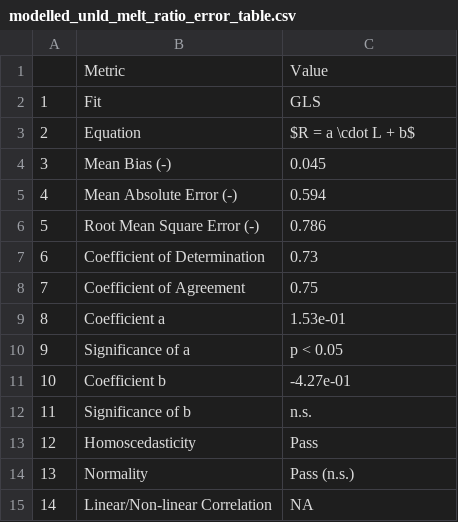
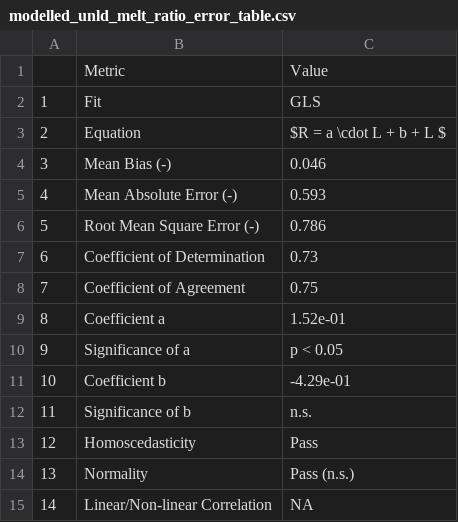
Before and after one commit to acebulsk/ablation-paper, a CSV file: data/results/modelled_unld_melt_ratio_error_table.csv, drawn as a sheet.

```diff
--- a/data/results/modelled_unld_melt_ratio_error_table.csv
+++ b/data/results/modelled_unld_melt_ratio_error_table.csv
@@ -2,5 +2,5 @@
 "1","Fit","GLS"
-"2","Equation","$R = a \cdot L + b$"
-"3","Mean Bias (-)","0.045"
-"4","Mean Absolute Error (-)","0.594"
+"2","Equation","$R = a \cdot L + b + L $"
+"3","Mean Bias (-)","0.046"
+"4","Mean Absolute Error (-)","0.593"
 "5","Root Mean Square Error (-)","0.786"
@@ -8,5 +8,5 @@
 "7","Coefficient of Agreement","0.75"
-"8","Coefficient a","1.53e-01"
+"8","Coefficient a","1.52e-01"
 "9","Significance of a","p < 0.05"
-"10","Coefficient b","-4.27e-01"
+"10","Coefficient b","-4.29e-01"
 "11","Significance of b","n.s."
```
Also changed, not shown: data/results/modelled_combined_wind_tau_others_unloading_error_table.csv, data/results/modelled_melt_unloading_error_table.csv, 14 other files.
